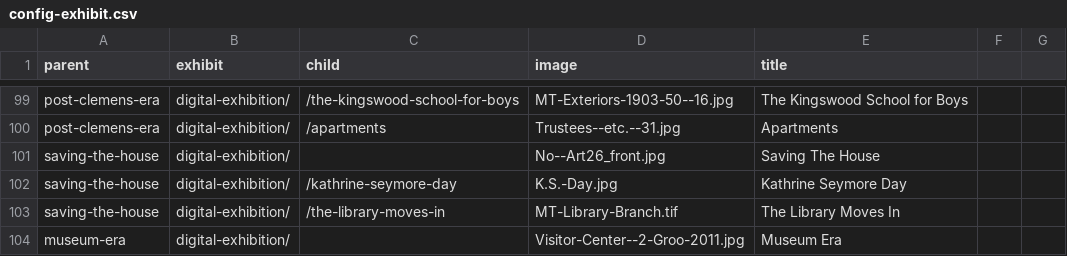
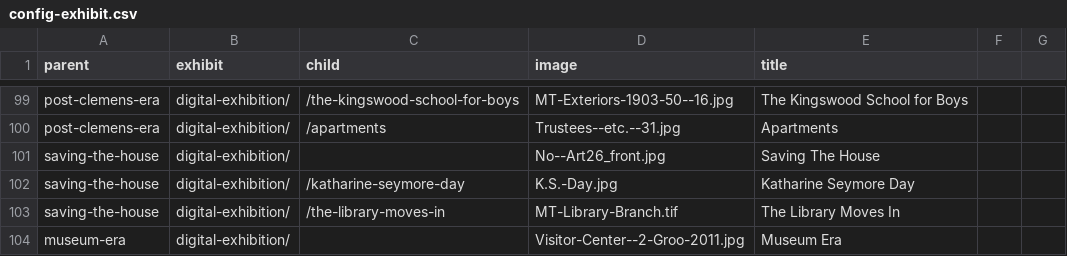
Before and after one commit to marktwainhm/ithappenedinhartford, a CSV file: _data/config-exhibit.csv, drawn as a sheet; only a part is shown, gaps mark what is left out.

Commit message:
Update config-exhibit.csv

```diff
--- a/_data/config-exhibit.csv
+++ b/_data/config-exhibit.csv
@@ -101,3 +101,3 @@ post-clemens-era,digital-exhibition/,/apartments,Trustees--etc.--31.jpg,Apartmen
 saving-the-house,digital-exhibition/,,No--Art26_front.jpg,Saving The House
-saving-the-house,digital-exhibition/,/kathrine-seymore-day,K.S.-Day.jpg,Kathrine Seymore Day
+saving-the-house,digital-exhibition/,/katharine-seymore-day,K.S.-Day.jpg,Katharine Seymore Day
 saving-the-house,digital-exhibition/,/the-library-moves-in,MT-Library-Branch.tif,The Library Moves In
```
